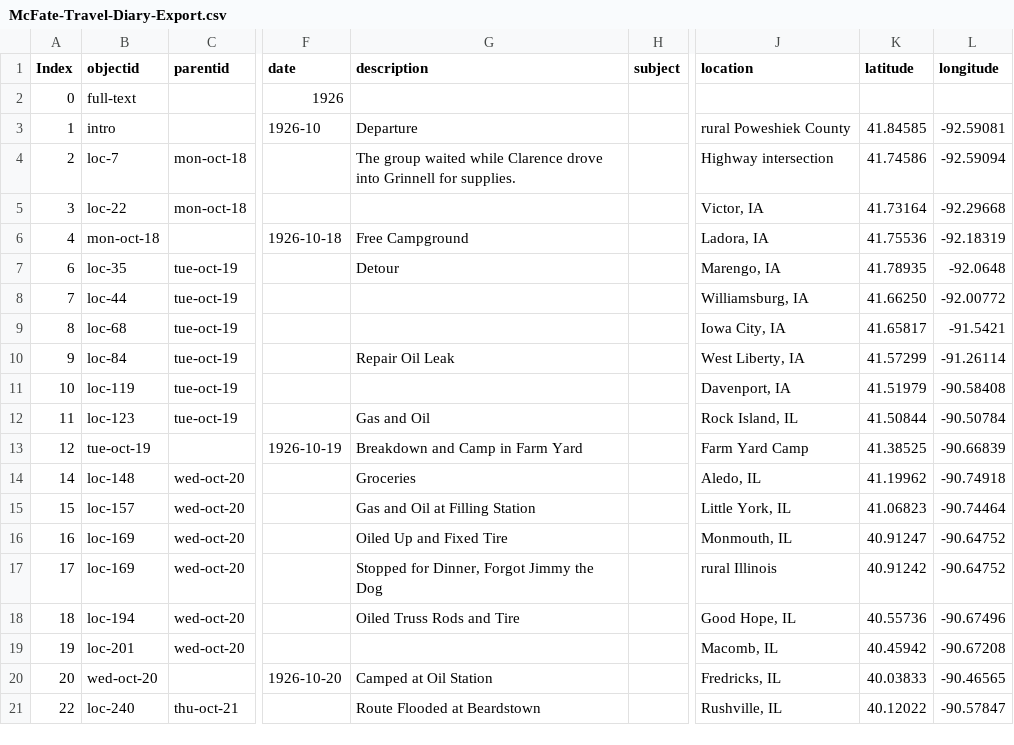
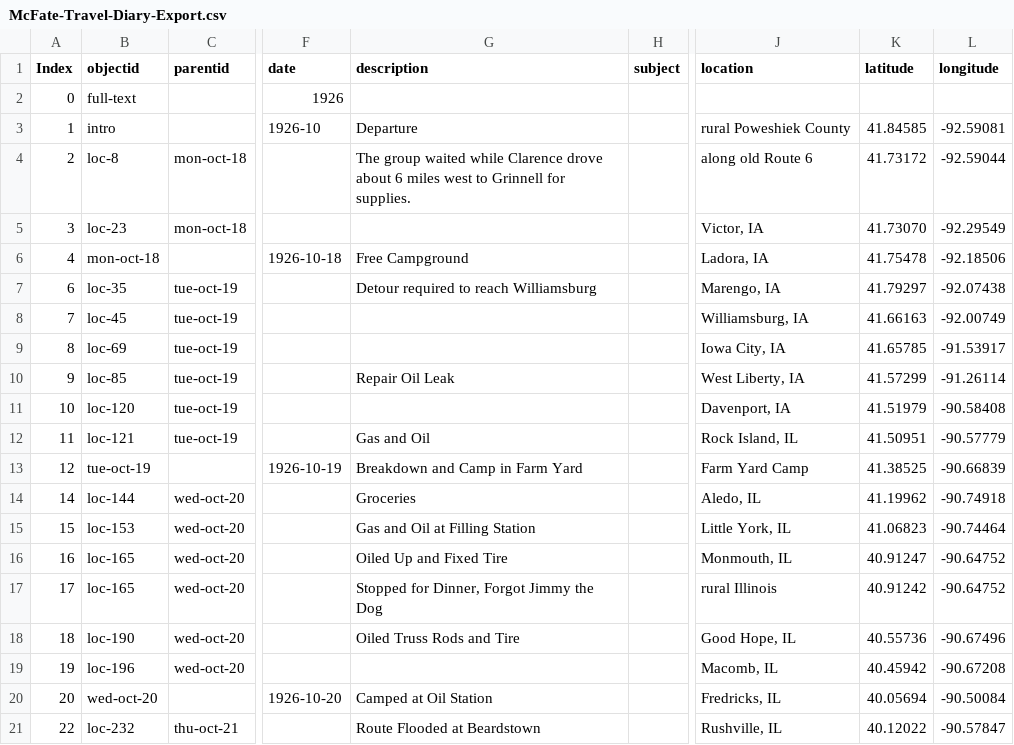
Before and after one commit to SummittDweller/1926-miriam-mcfate-journal, a CSV file: _data/McFate-Travel-Diary-Export.csv, drawn as a sheet; only a part is shown, gaps mark what is left out; the diff covers the shown part only; the diff names each change by its address in the sheet, - before the commit and + after, or states it on an @@ line.

```diff
--- a/_data/McFate-Travel-Diary-Export.csv
+++ b/_data/McFate-Travel-Diary-Export.csv
-B4 (objectid): loc-7
+B4 (objectid): loc-8
-G4 (description): …Clarence drove into Grinnell for…
+G4 (description): …Clarence drove about 6 miles west to Grinnell for…
-J4 (location): Highway intersection
+J4 (location): along old Route 6
-K4 (latitude): 41.74586
+K4 (latitude): 41.73172
-L4 (longitude): -92.59094
+L4 (longitude): -92.59044
-B5 (objectid): loc-22
+B5 (objectid): loc-23
-K5 (latitude): 41.73164
+K5 (latitude): 41.73070
-L5 (longitude): -92.29668
+L5 (longitude): -92.29549
-K6 (latitude): 41.75536
+K6 (latitude): 41.75478
-L6 (longitude): -92.18319
+L6 (longitude): -92.18506
-G7 (description): Detour
+G7 (description): Detour required to reach Williamsburg
-K7 (latitude): 41.78935
+K7 (latitude): 41.79297
-L7 (longitude): -92.0648
+L7 (longitude): -92.07438
-B8 (objectid): loc-44
+B8 (objectid): loc-45
-K8 (latitude): 41.66250
+K8 (latitude): 41.66163
-L8 (longitude): -92.00772
+L8 (longitude): -92.00749
-B9 (objectid): loc-68
+B9 (objectid): loc-69
-K9 (latitude): 41.65817
+K9 (latitude): 41.65785
-L9 (longitude): -91.5421
+L9 (longitude): -91.53917
-B10 (objectid): loc-84
+B10 (objectid): loc-85
-B11 (objectid): loc-119
+B11 (objectid): loc-120
-B12 (objectid): loc-123
+B12 (objectid): loc-121
-K12 (latitude): 41.50844
+K12 (latitude): 41.50951
-L12 (longitude): -90.50784
+L12 (longitude): -90.57779
-B14 (objectid): loc-148
+B14 (objectid): loc-144
-B15 (objectid): loc-157
+B15 (objectid): loc-153
-B16:B17 (objectid): loc-169
+B16:B17 (objectid): loc-165
-B18 (objectid): loc-194
+B18 (objectid): loc-190
-B19 (objectid): loc-201
+B19 (objectid): loc-196
-K20 (latitude): 40.03833
+K20 (latitude): 40.05694
-L20 (longitude): -90.46565
+L20 (longitude): -90.50084
-B21 (objectid): loc-240
+B21 (objectid): loc-232
```
Also changed, not shown: 97 edited cells elsewhere in this file.
